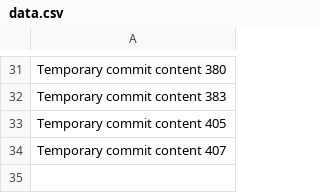
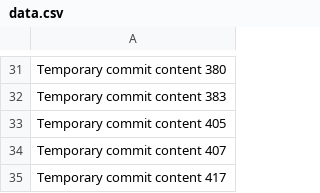
Before and after one commit to notarybob/band, a CSV file: edt/data.csv, drawn as a sheet; only a part is shown, gaps mark what is left out.

```diff
--- a/edt/data.csv
+++ b/edt/data.csv
@@ -34 +34,2 @@ Temporary commit content 405
 Temporary commit content 407
+Temporary commit content 417
```
